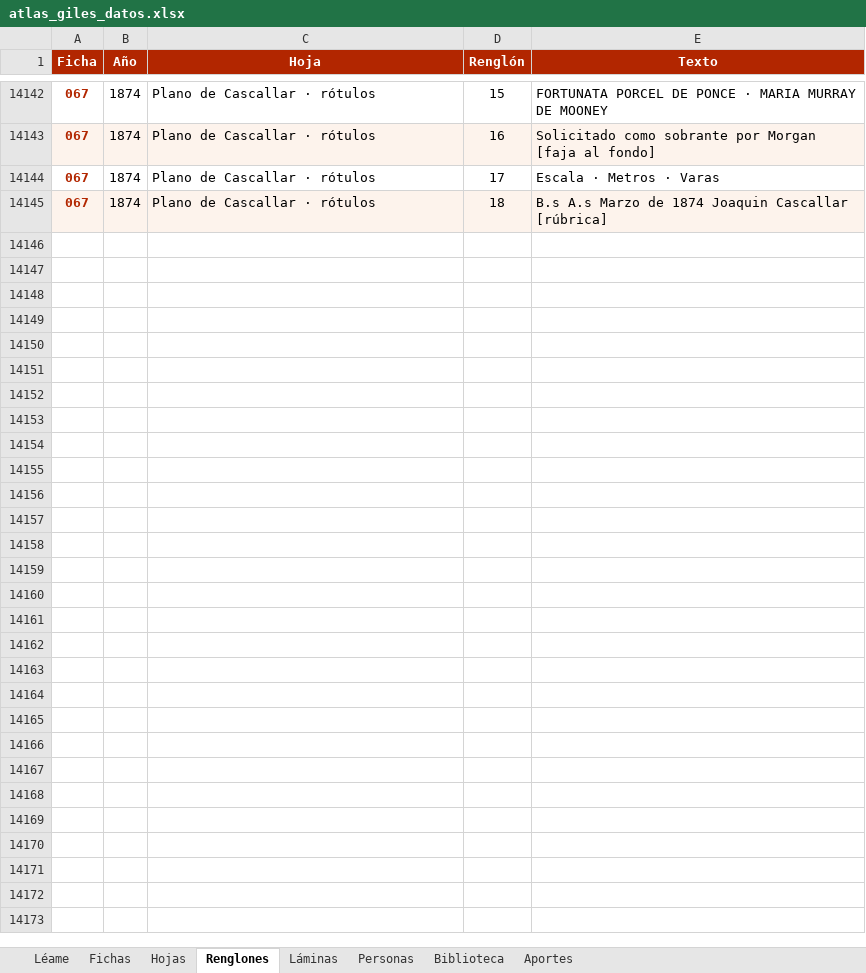
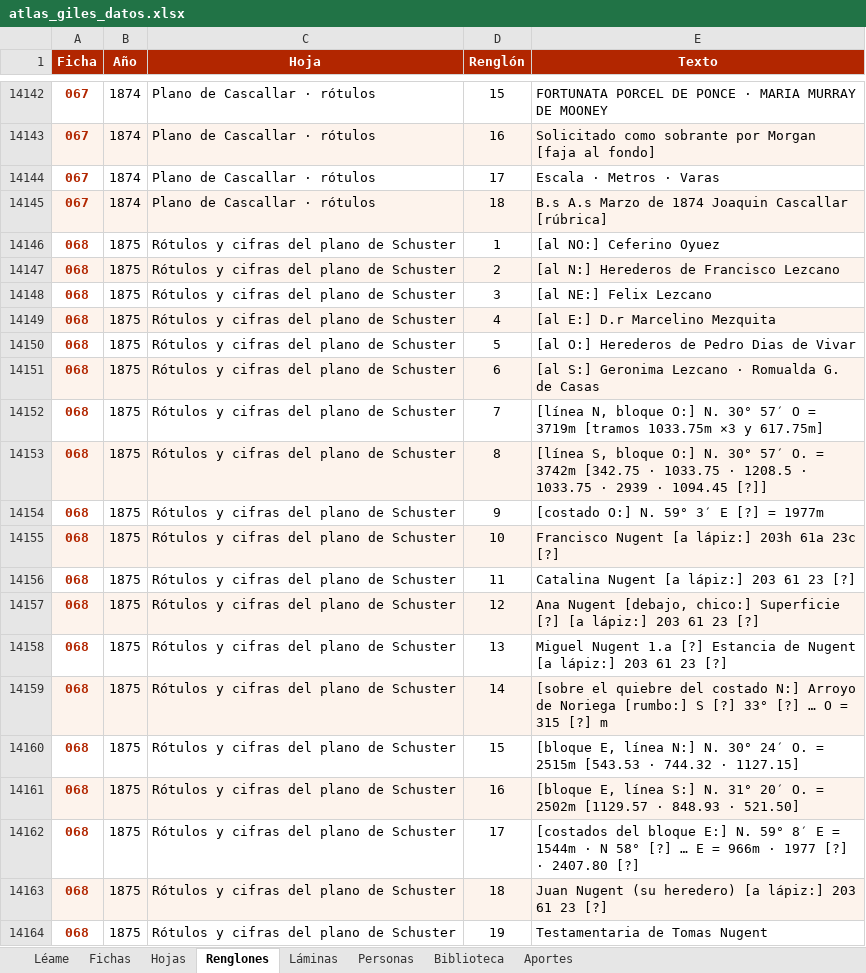
Before and after one commit to surtecto/atlas-mensuras-giles, an Excel workbook: descargas/atlas_giles_datos.xlsx, sheet Renglones, drawn as a sheet; only a part is shown, gaps mark what is left out; values as stored, in another font and other column widths than the file's, no borders; the diff covers the shown part only; the diff names each change by its address in the sheet, - before the commit and + after, or states it on an @@ line.

```diff
--- a/descargas/atlas_giles_datos.xlsx (sheet Renglones)
+++ b/descargas/atlas_giles_datos.xlsx (sheet Renglones)
+row 14146: 068 | 1875 | Rótulos y cifras del plano de Schuster | 1 | [al NO:] Ceferino Oyuez
+row 14147: 068 | 1875 | Rótulos y cifras del plano de Schuster | 2 | [al N:] Herederos de Francisco Lezcano
+row 14148: 068 | 1875 | Rótulos y cifras del plano de Schuster | 3 | [al NE:] Felix Lezcano
+row 14149: 068 | 1875 | Rótulos y cifras del plano de Schuster | 4 | [al E:] D.r Marcelino Mezquita
+row 14150: 068 | 1875 | Rótulos y cifras del plano de Schuster | 5 | [al O:] Herederos de Pedro Dias de Vivar
+row 14151: 068 | 1875 | Rótulos y cifras del plano de Schuster | 6 | [al S:] Geronima Lezcano · Romualda G. de Casas
+row 14152: 068 | 1875 | Rótulos y cifras del plano de Schuster | 7 | [línea N, bloque O:] N. 30° 57′ O = 3719m [tramos 1033.75m ×3 y 617.75m]
+row 14153: 068 | 1875 | Rótulos y cifras del plano de Schuster | 8 | [línea S, bloque O:] N. 30° 57′ O. = 3742m [342.75 · 1033.75 · 1208.5 · 1033.75 · 2939 · 1094.45 [?]]
+row 14154: 068 | 1875 | Rótulos y cifras del plano de Schuster | 9 | [costado O:] N. 59° 3′ E [?] = 1977m
+row 14155: 068 | 1875 | Rótulos y cifras del plano de Schuster | 10 | Francisco Nugent [a lápiz:] 203h 61a 23c [?]
+row 14156: 068 | 1875 | Rótulos y cifras del plano de Schuster | 11 | Catalina Nugent [a lápiz:] 203 61 23 [?]
+row 14157: 068 | 1875 | Rótulos y cifras del plano de Schuster | 12 | Ana Nugent [debajo, chico:] Superficie [?] [a lápiz:] 203 61 23 [?]
+row 14158: 068 | 1875 | Rótulos y cifras del plano de Schuster | 13 | Miguel Nugent 1.a [?] Estancia de Nugent [a lápiz:] 203 61 23 [?]
+row 14159: 068 | 1875 | Rótulos y cifras del plano de Schuster | 14 | [sobre el quiebre del costado N:] Arroyo de Noriega [rumbo:] S [?] 33° [?] … O = 315 [?] m
+row 14160: 068 | 1875 | Rótulos y cifras del plano de Schuster | 15 | [bloque E, línea N:] N. 30° 24′ O. = 2515m [543.53 · 744.32 · 1127.15]
+row 14161: 068 | 1875 | Rótulos y cifras del plano de Schuster | 16 | [bloque E, línea S:] N. 31° 20′ O. = 2502m [1129.57 · 848.93 · 521.50]
+row 14162: 068 | 1875 | Rótulos y cifras del plano de Schuster | 17 | [costados del bloque E:] N. 59° 8′ E = 1544m · N 58° [?] … E = 966m · 1977 [?] · 2407.80 [?]
+row 14163: 068 | 1875 | Rótulos y cifras del plano de Schuster | 18 | Juan Nugent (su heredero) [a lápiz:] 203 61 23 [?]
+row 14164: 068 | 1875 | Rótulos y cifras del plano de Schuster | 19 | Testamentaria de Tomas Nugent
```
Also changed, not shown: 75 added rows elsewhere in this sheet, sheet Personas, sheet Fichas, sheet Láminas, sheet Hojas, sheet Léame, 34 other files.
